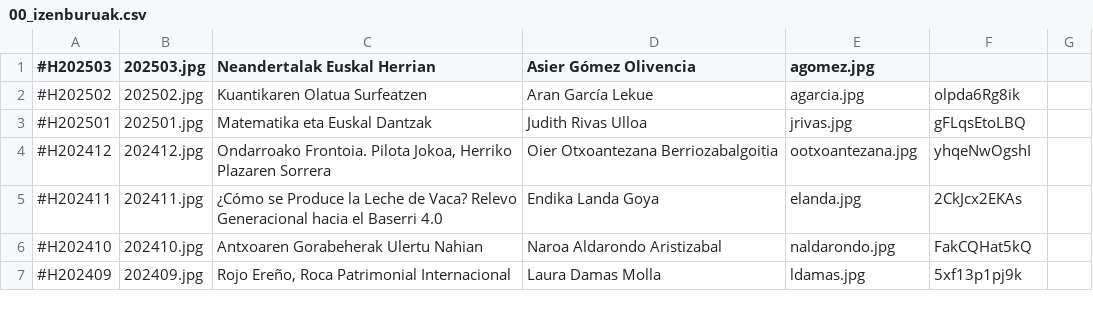
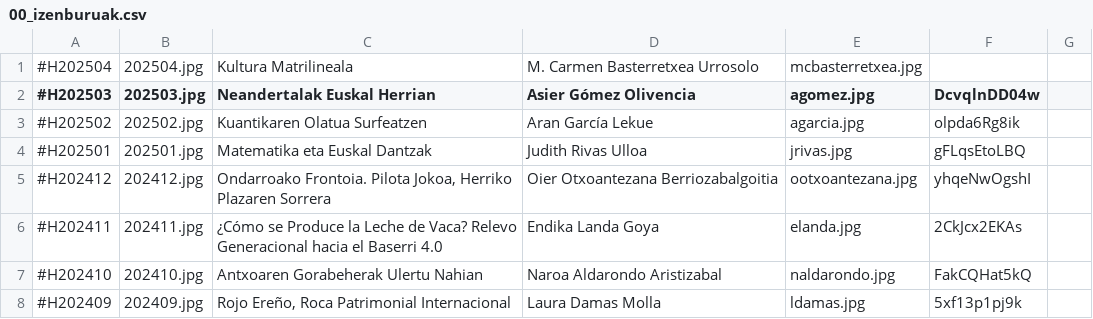
Before and after one commit to zientziarengiltzak/zientziarengiltzak.github.io, a CSV file: Python/hitzaldiak/00_izenburuak.csv, drawn as a sheet; only a part is shown.

Commit message:
Python fitxategien eguneraketa 2025/04

```diff
--- a/Python/hitzaldiak/00_izenburuak.csv
+++ b/Python/hitzaldiak/00_izenburuak.csv
@@ -1,2 +1,3 @@
-#H202503;202503.jpg;Neandertalak Euskal Herrian;Asier Gómez Olivencia;agomez.jpg;
+#H202504;202504.jpg;Kultura Matrilineala;M. Carmen Basterretxea Urrosolo;mcbasterretxea.jpg
+#H202503;202503.jpg;Neandertalak Euskal Herrian;Asier Gómez Olivencia;agomez.jpg;DcvqlnDD04w
 #H202502;202502.jpg;Kuantikaren Olatua Surfeatzen;Aran García Lekue;agarcia.jpg;olpda6Rg8ik
```
Also changed, not shown: 2 other files.
